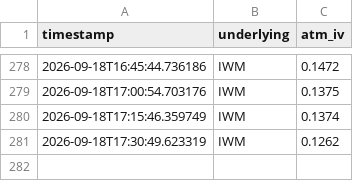
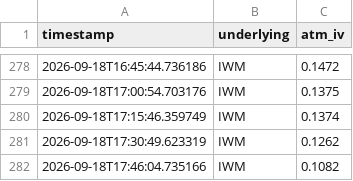
Before and after one commit to Dinaltium/Trading, a CSV file: logs/iv_history_IWM.csv, drawn as a sheet; only a part is shown, gaps mark what is left out; the diff names each change by its address in the sheet, - before the commit and + after, or states it on an @@ line.

```diff
--- a/logs/iv_history_IWM.csv
+++ b/logs/iv_history_IWM.csv
+row 282: 2026-09-18T17:46:04.735166 | IWM | 0.1082
```
Also changed, not shown: logs/iv_history_DIA.csv, logs/iv_history_QQQ.csv, 3 other files.
